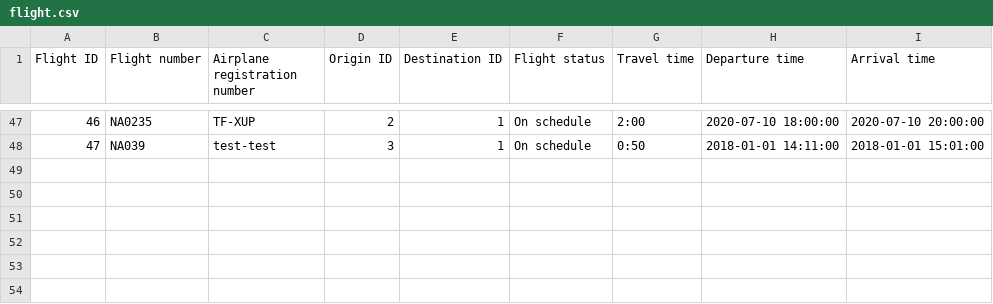
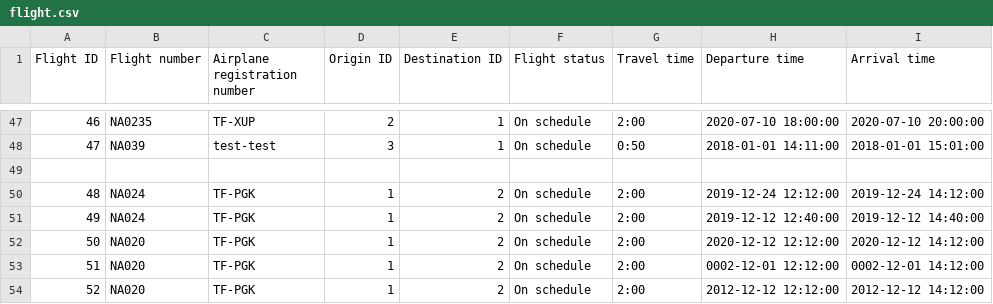
Before and after one commit to TheRobertSnow/HR_Dropouts, a CSV file: NaN_Air/DataFiles/flight.csv, drawn as a sheet; only a part is shown, gaps mark what is left out.

```diff
--- a/NaN_Air/DataFiles/flight.csv
+++ b/NaN_Air/DataFiles/flight.csv
@@ -48 +48,7 @@ Flight ID,Flight number,Airplane registration number,Origin ID,Destination ID,Fl
 47,NA039,test-test,3,1,On schedule,0:50,2018-01-01 14:11:00,2018-01-01 15:01:00
+
+48,NA024,TF-PGK,1,2,On schedule,2:00,2019-12-24 12:12:00,2019-12-24 14:12:00
+49,NA024,TF-PGK,1,2,On schedule,2:00,2019-12-12 12:40:00,2019-12-12 14:40:00
+50,NA020,TF-PGK,1,2,On schedule,2:00,2020-12-12 12:12:00,2020-12-12 14:12:00
+51,NA020,TF-PGK,1,2,On schedule,2:00,0002-12-01 12:12:00,0002-12-01 14:12:00
+52,NA020,TF-PGK,1,2,On schedule,2:00,2012-12-12 12:12:00,2012-12-12 14:12:00
```
Also changed, not shown: 2 other files.
